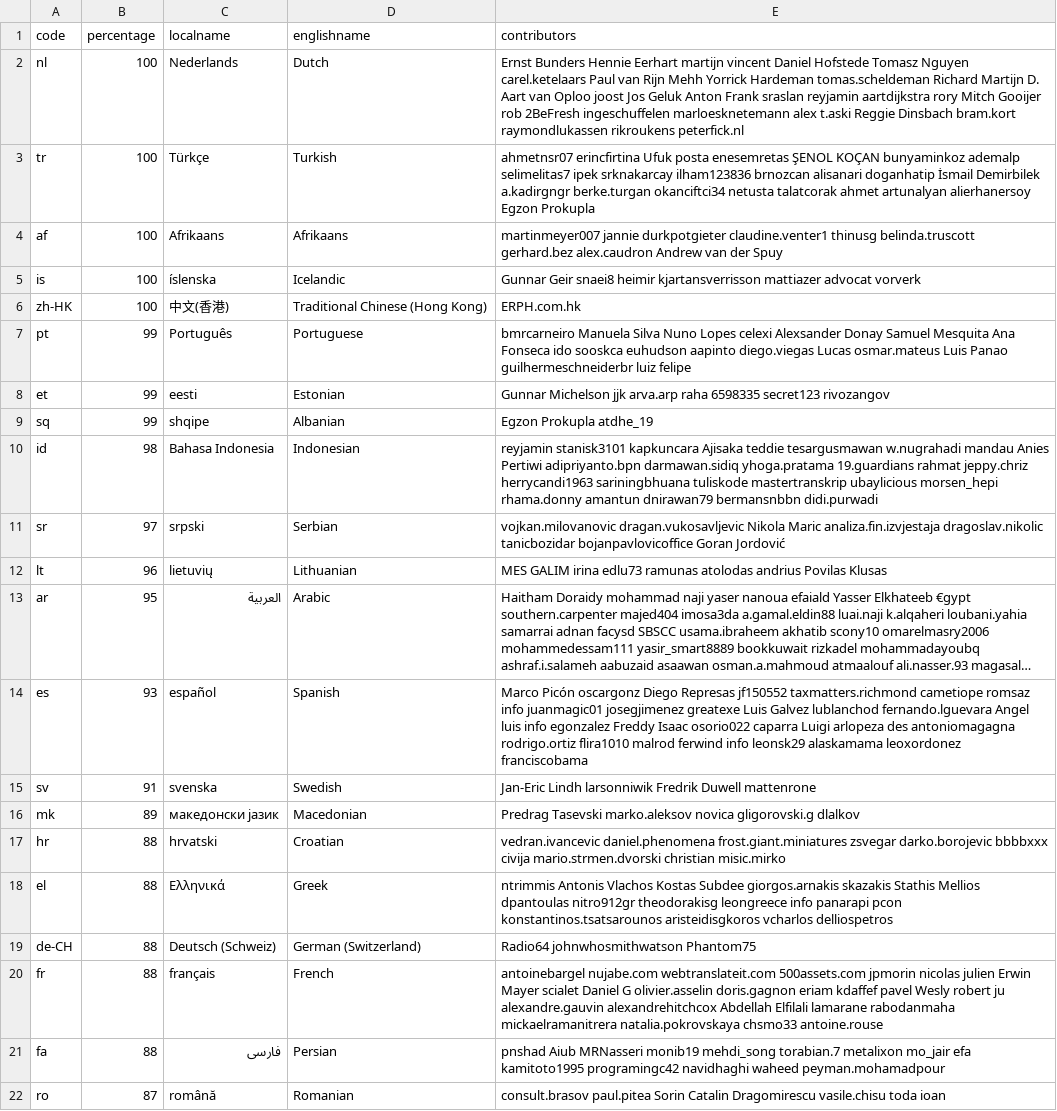
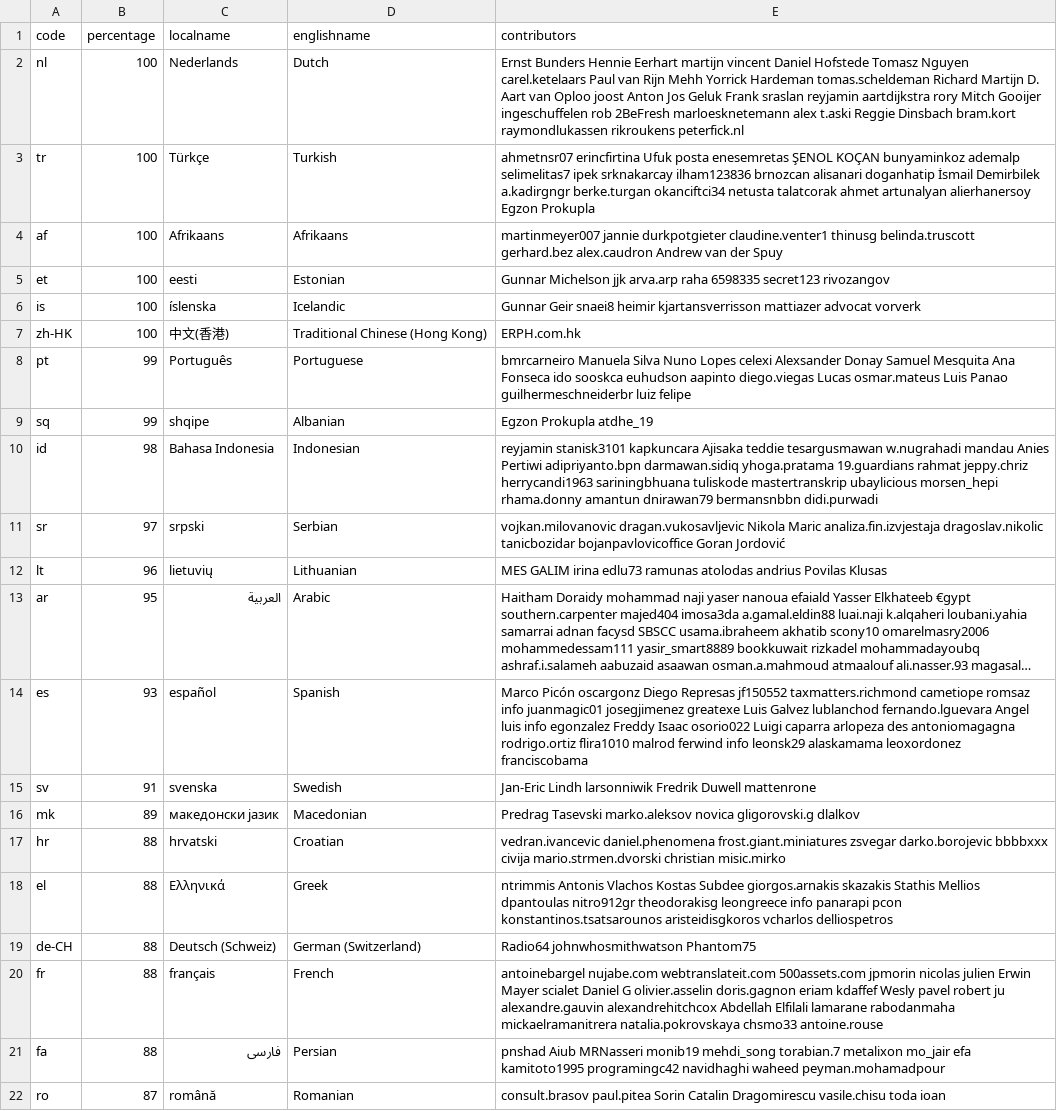
Before and after one commit to 3etechinns/www.manager.io, a CSV file: _data/translations.csv, drawn as a sheet; only a part is shown; long unchanged cells end in …; removed rows and columns are numbered as before the commit, all else as after; the diff covers the shown part only; the diff names each change by its address in the sheet, - before the commit and + after, or states it on an @@ line.

```diff
--- a/_data/translations.csv
+++ b/_data/translations.csv
-E2 (contributors): …Oploo joost Jos Geluk Anton Frank sraslan reyjamin aartdijkstra rory Mitch Gooijer rob 2BeFresh ingeschuffelen marloesknetemann alex…
+E2 (contributors): …Oploo joost Anton Jos Geluk Frank sraslan reyjamin aartdijkstra rory Mitch Gooijer ingeschuffelen rob 2BeFresh marloesknetemann alex…
+row 5: et | 100 | eesti | Estonian | Gunnar Michelson jjk arva.arp raha 6598335 secret123 rivozangov
-row 8: et | 99 | eesti | Estonian | Gunnar Michelson jjk arva.arp raha 6598335 secret123 rivozangov
-E14 (contributors): …Isaac osorio022 caparra Luigi arlopeza des…
+E14 (contributors): …Isaac osorio022 Luigi caparra arlopeza des…
-E20 (contributors): …eriam kdaffef pavel Wesly robert ju…
+E20 (contributors): …eriam kdaffef Wesly pavel robert ju…
```
Also changed, not shown: 1 added row, 1 removed row, 1 moved row and 8 edited cells elsewhere in this file.
